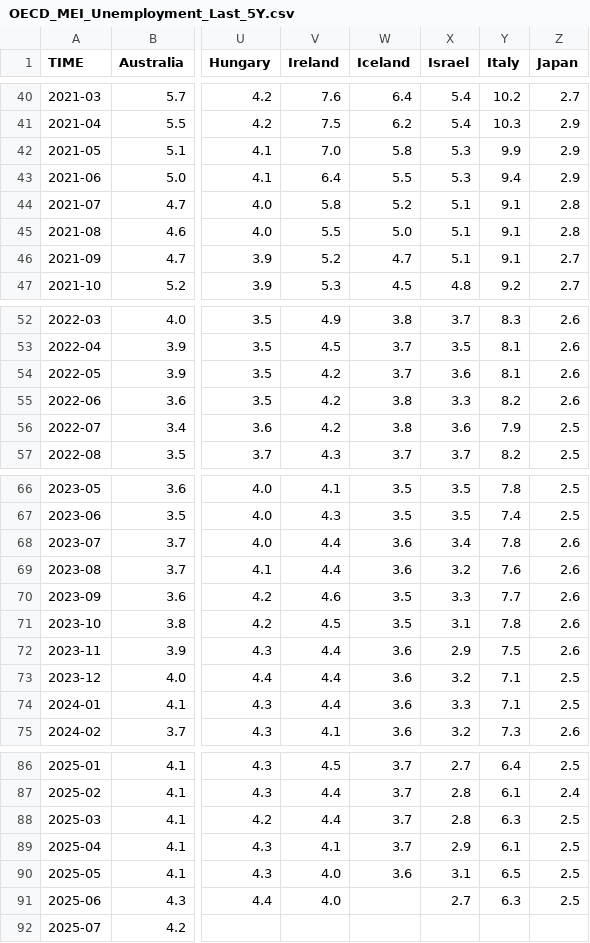
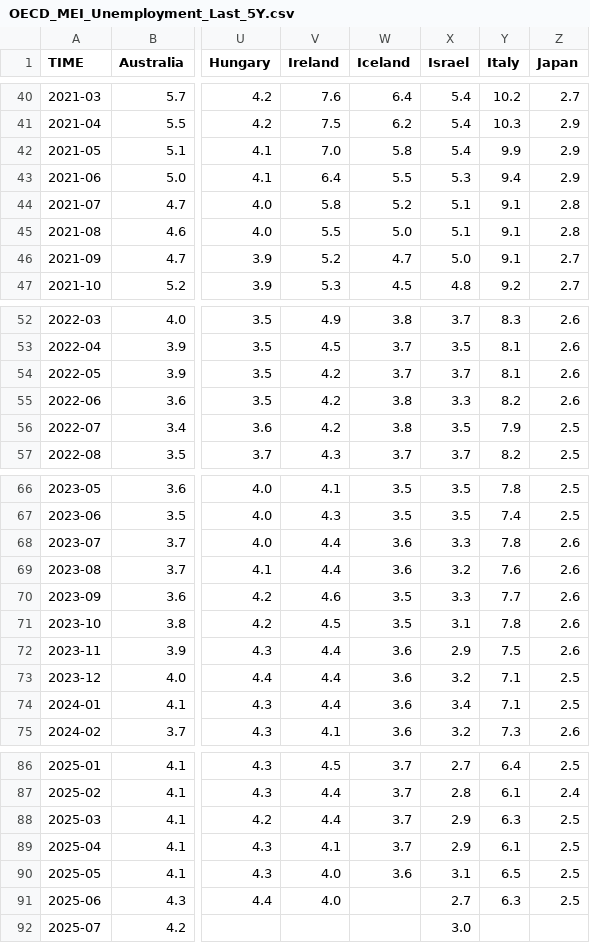
Before and after one commit to Qery-Data/Unemployment-OECD, a CSV file: data/OECD_MEI_Unemployment_Last_5Y.csv, drawn as a sheet; only a part is shown, gaps mark what is left out; the diff names each change by its address in the sheet, - before the commit and + after, or states it on an @@ line.

Commit message:
Latest data: 2025-09-01-09-10-28

```diff
--- a/data/OECD_MEI_Unemployment_Last_5Y.csv
+++ b/data/OECD_MEI_Unemployment_Last_5Y.csv
-X42 (Israel): 5.3
+X42 (Israel): 5.4
-X46 (Israel): 5.1
+X46 (Israel): 5.0
-X54 (Israel): 3.6
+X54 (Israel): 3.7
-X56 (Israel): 3.6
+X56 (Israel): 3.5
-X68 (Israel): 3.4
+X68 (Israel): 3.3
-X74 (Israel): 3.3
+X74 (Israel): 3.4
-X88 (Israel): 2.8
+X88 (Israel): 2.9
-X92 (Israel): (empty)
+X92 (Israel): 3.0
```
Also changed, not shown: data/OECD_MEI_Unemployment_Last_12M.csv, data/OECD_MEI_Unemployment_Lastest_Value.csv.
